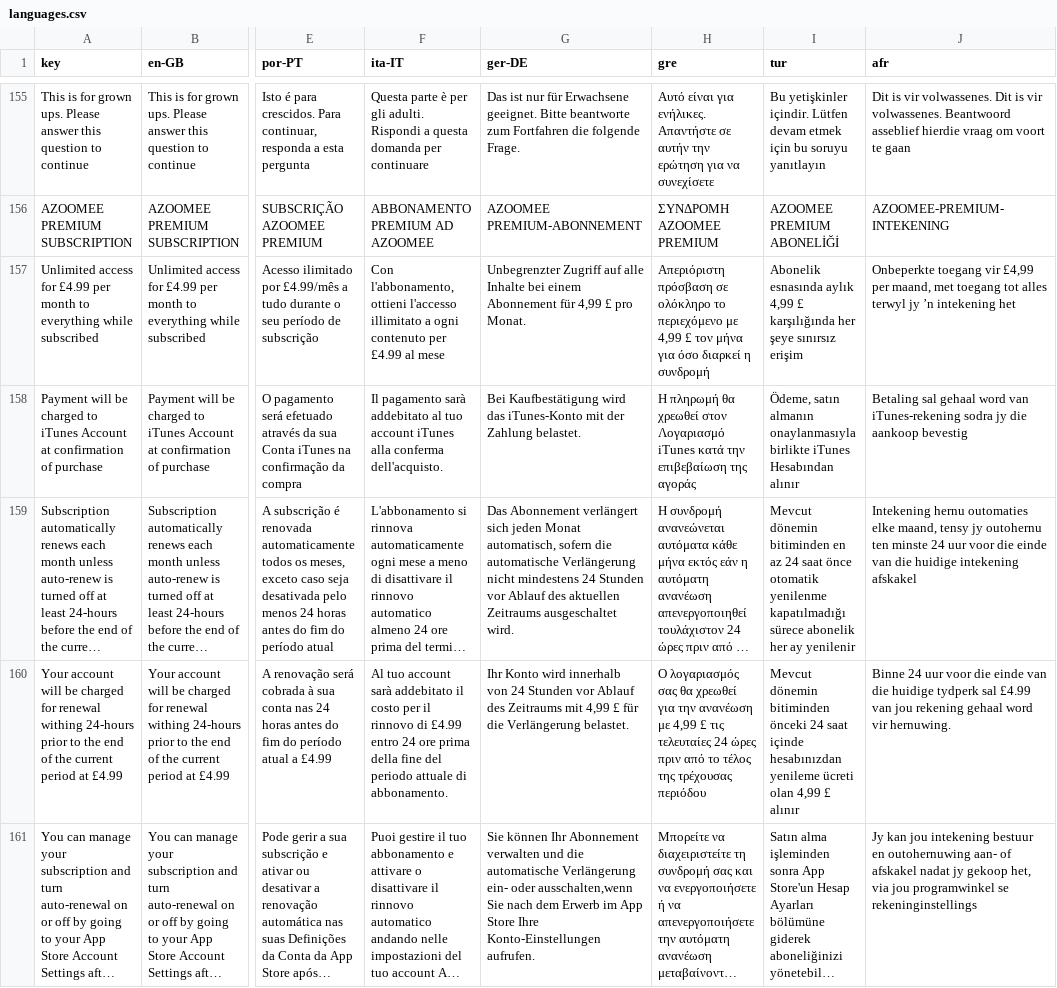
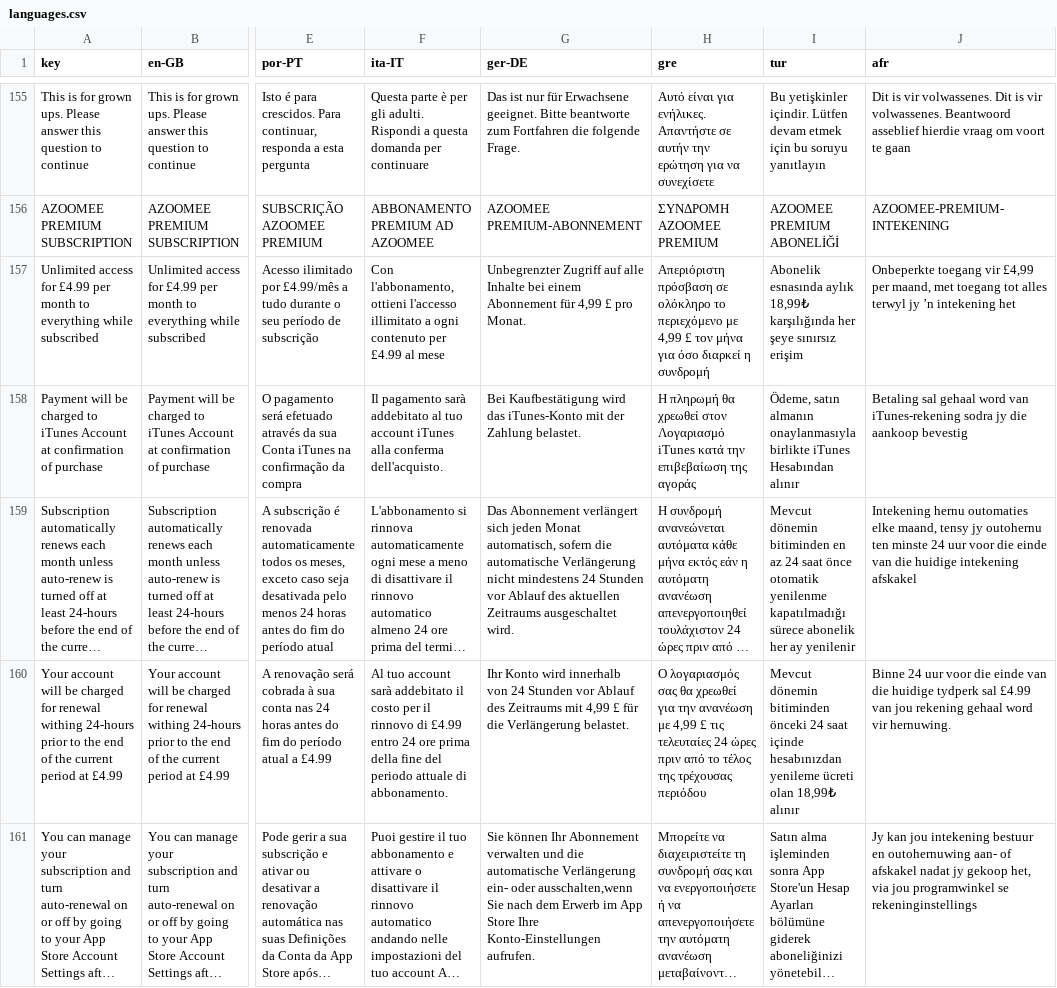
Before and after one commit to JeremyAzoomee/Azoomee2, a CSV file: locale/languages.csv, drawn as a sheet; only a part is shown, gaps mark what is left out; long unchanged cells end in …; the diff covers the shown part only; the diff names each change by its address in the sheet, - before the commit and + after, or states it on an @@ line.

```diff
--- a/locale/languages.csv
+++ b/locale/languages.csv
-I157 (tur): …esnasında aylık 4,99 £ karşılığında her…
+I157 (tur): …esnasında aylık 18,99₺ karşılığında her…
-I160 (tur): …ücreti olan 4,99 £ alınır
+I160 (tur): …ücreti olan 18,99₺ alınır
```
Also changed, not shown: 83 edited cells elsewhere in this file, 4 other files.
